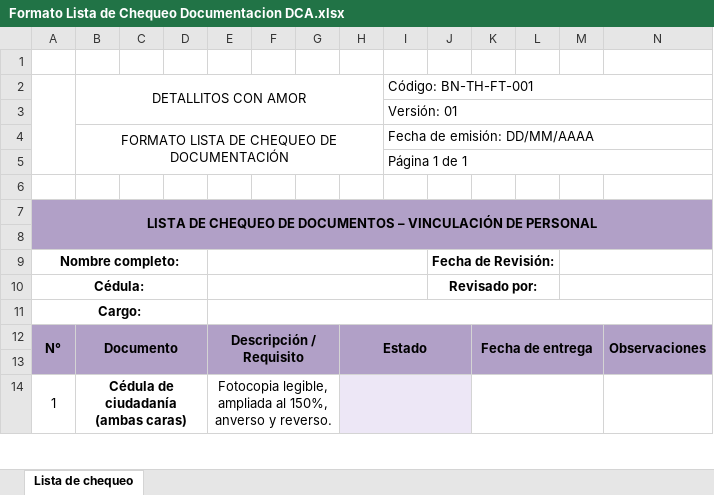
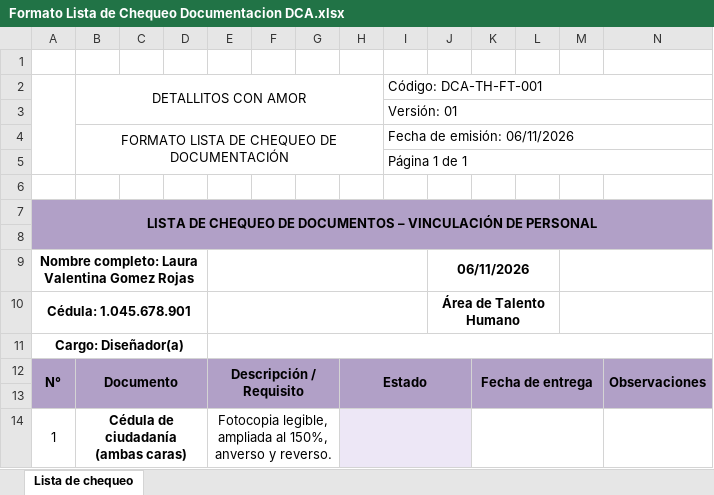
Before and after one commit to LKIRO-IRIS/trabajos-talento-humano, an Excel workbook: 3. DETALLITOS_CON_AMOR/3. Vinculacion/3. Lista de chequeo documentacion/Formato Lista de Chequeo Documentacion DCA.xlsx, sheet Lista de chequeo, drawn as a sheet; only a part is shown; values as stored, in another font and other column widths than the file's, no borders; charts and pictures and conditional formats not drawn; removed rows and columns are numbered as before the commit, all else as after; the diff names each change by its address in the sheet, - before the commit and + after, or states it on an @@ line.

Commit message:
Corregir vinculacion DCA: BN-TH-FT-001 → DCA-TH-FT-001 + datos candidato + carnets mejorados
Correcciones:
1. Excel: Cambiado 'BN-TH-FT-001' por 'DCA-TH-FT-001'
   - Llenados datos del candidato (Laura Valentina Gomez Rojas)
   - Fecha de emision: 06/11/2026
   - Empresa: DETALLITOS CON AMOR (sin Baby Nido)

2. Carnets mejorados:
   - Diseño más profesional con bordes redondeados
   - Header con degradado rosa magenta
   - Logo de Detallitos con Amor
   - Datos completos: nombre, cargo, documento, ID
   - Espacio para foto con bordes redondeados
   - Codigo de barras mas realista
   - Footer con datos de contacto

3. Correos PDF con header colorido:
   - Header rosa magenta con nombre empresa
   - Eslogan en dorado
   - Lista completa de 12 documentos requeridos
   - Footer con NIT y web

4. Cedulas renombradas con nombre del candidato:
   - Cedula - Laura Valentina Gomez Rojas.pdf
   - Cedula - Julian Pardo.pdf

Aprendiz: Felix Daniel Perdomo Palomino

```diff
--- a/3. DETALLITOS_CON_AMOR/3. Vinculacion/3. Lista de chequeo documentacion/Formato Lista de Chequeo Documentacion DCA.xlsx (sheet Lista de chequeo)
+++ b/3. DETALLITOS_CON_AMOR/3. Vinculacion/3. Lista de chequeo documentacion/Formato Lista de Chequeo Documentacion DCA.xlsx (sheet Lista de chequeo)
-I2: Código: BN-TH-FT-001
+I2: Código: DCA-TH-FT-001
-I4 (Código: DCA-TH-FT-001): Fecha de emisión: DD/MM/AAAA
+I4 (Código: DCA-TH-FT-001): Fecha de emisión: 06/11/2026
-row 9: Nombre completo: |  |  |  |  |  |  |  |  | Fecha de Revisión:
-row 10: Cédula: |  |  |  |  |  |  |  |  | Revisado por:
+row 9: Nombre completo: Laura Valentina Gomez Rojas |  |  |  |  |  |  |  |  | 06/11/2026
+row 10: Cédula: 1.045.678.901 |  |  |  |  |  |  |  |  | Área de Talento Humano
-A11: Cargo:
+A11: Cargo: Diseñador(a)
```
Also changed, not shown: 11 other files.
